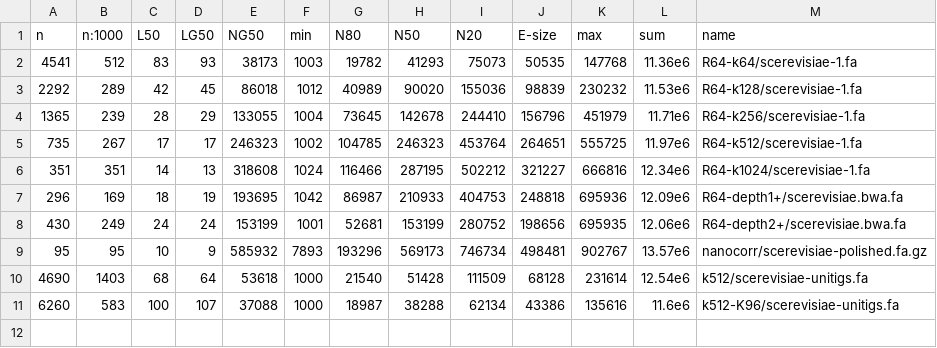
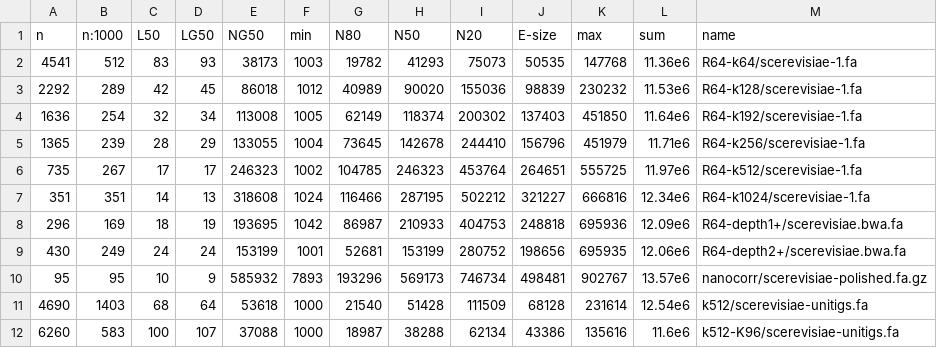
Before and after one commit to sjackman/abyss-pipeline, a TSV file: scerevisiae/assembly-stats.tsv, drawn as a sheet; the diff names each change by its address in the sheet, - before the commit and + after, or states it on an @@ line.

Commit message:
Regenerate scerevisiae/assembly-stats.tsv

```diff
--- a/scerevisiae/assembly-stats.tsv
+++ b/scerevisiae/assembly-stats.tsv
+row 4: 1636 | 254 | 32 | 34 | 113008 | 1005 | 62149 | 118374 | 200302 | 137403 | 451850 | 11.64e6 | R64-k192/scerevisiae-1.fa
```
